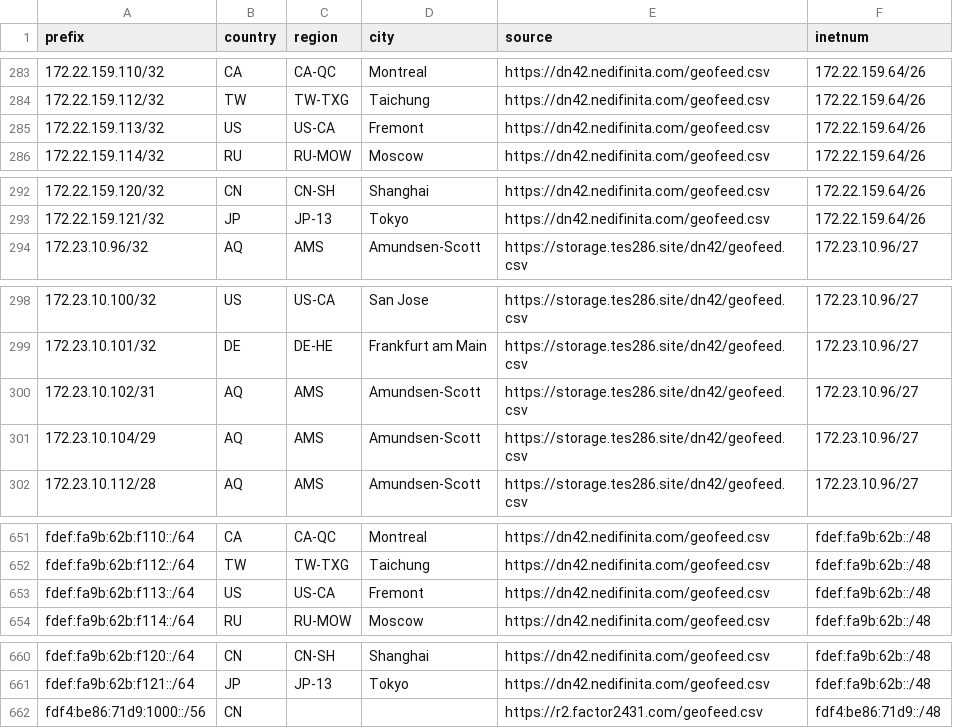
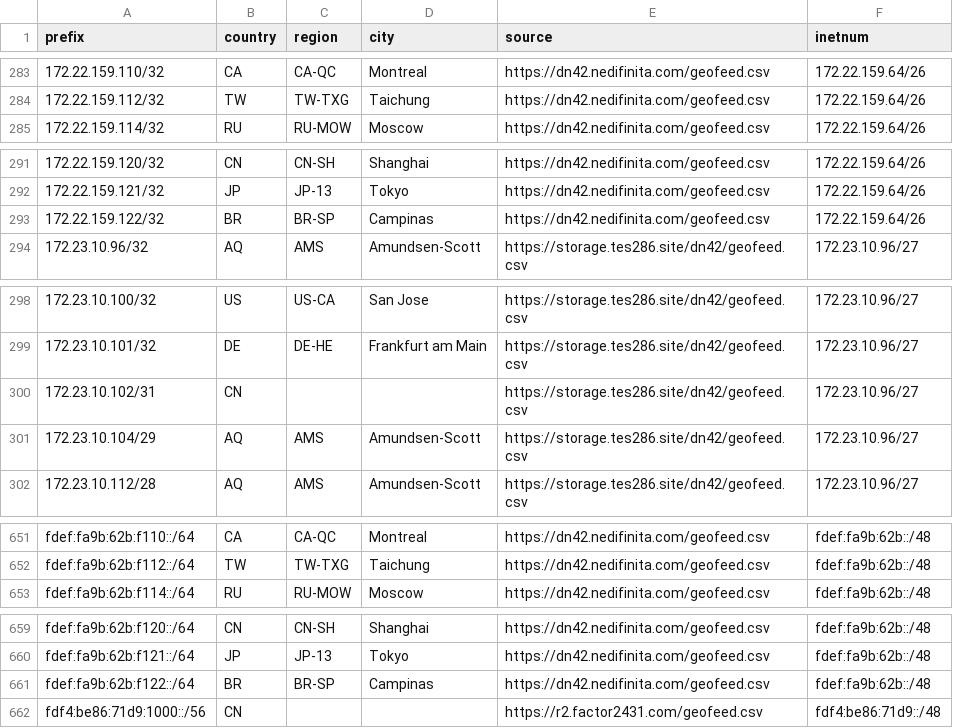
Before and after one commit to no42-org/dn42-mmdb, a CSV file: data/geofeed.csv, drawn as a sheet; only a part is shown, gaps mark what is left out.

```diff
--- a/data/geofeed.csv
+++ b/data/geofeed.csv
@@ -284,3 +284,2 @@ prefix,country,region,city,source,inetnum
 172.22.159.112/32,TW,TW-TXG,Taichung,https://dn42.nedifinita.com/geofeed.csv,172.22.159.64/26
-172.22.159.113/32,US,US-CA,Fremont,https://dn42.nedifinita.com/geofeed.csv,172.22.159.64/26
 172.22.159.114/32,RU,RU-MOW,Moscow,https://dn42.nedifinita.com/geofeed.csv,172.22.159.64/26
@@ -293,2 +292,3 @@ prefix,country,region,city,source,inetnum
 172.22.159.121/32,JP,JP-13,Tokyo,https://dn42.nedifinita.com/geofeed.csv,172.22.159.64/26
+172.22.159.122/32,BR,BR-SP,Campinas,https://dn42.nedifinita.com/geofeed.csv,172.22.159.64/26
 172.23.10.96/32,AQ,AMS,Amundsen-Scott,https://storage.tes286.site/dn42/geofeed.csv,172.23.10.96/27
@@ -299,3 +299,3 @@ prefix,country,region,city,source,inetnum
 172.23.10.101/32,DE,DE-HE,Frankfurt am Main,https://storage.tes286.site/dn42/geofeed.csv,172.23.10.96/27
-172.23.10.102/31,AQ,AMS,Amundsen-Scott,https://storage.tes286.site/dn42/geofeed.csv,172.23.10.96/27
+172.23.10.102/31,CN,,,https://storage.tes286.site/dn42/geofeed.csv,172.23.10.96/27
 172.23.10.104/29,AQ,AMS,Amundsen-Scott,https://storage.tes286.site/dn42/geofeed.csv,172.23.10.96/27
@@ -652,3 +652,2 @@ fdef:fa9b:62b:f110::/64,CA,CA-QC,Montreal,https://dn42.nedifinita.com/geofeed.cs
 fdef:fa9b:62b:f112::/64,TW,TW-TXG,Taichung,https://dn42.nedifinita.com/geofeed.csv,fdef:fa9b:62b::/48
-fdef:fa9b:62b:f113::/64,US,US-CA,Fremont,https://dn42.nedifinita.com/geofeed.csv,fdef:fa9b:62b::/48
 fdef:fa9b:62b:f114::/64,RU,RU-MOW,Moscow,https://dn42.nedifinita.com/geofeed.csv,fdef:fa9b:62b::/48
@@ -661,2 +660,3 @@ fdef:fa9b:62b:f120::/64,CN,CN-SH,Shanghai,https://dn42.nedifinita.com/geofeed.cs
 fdef:fa9b:62b:f121::/64,JP,JP-13,Tokyo,https://dn42.nedifinita.com/geofeed.csv,fdef:fa9b:62b::/48
+fdef:fa9b:62b:f122::/64,BR,BR-SP,Campinas,https://dn42.nedifinita.com/geofeed.csv,fdef:fa9b:62b::/48
 fdf4:be86:71d9:1000::/56,CN,,,https://r2.factor2431.com/geofeed.csv,fdf4:be86:71d9::/48
```
